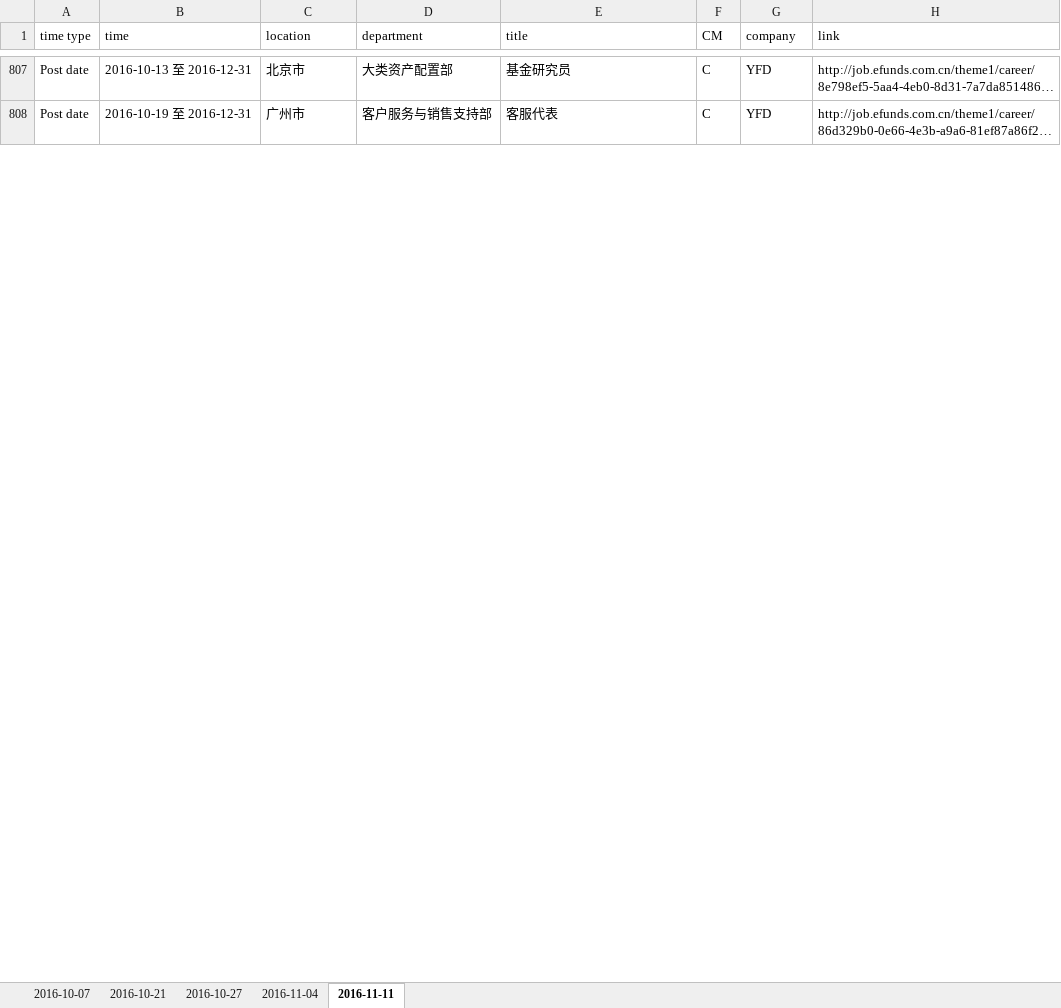
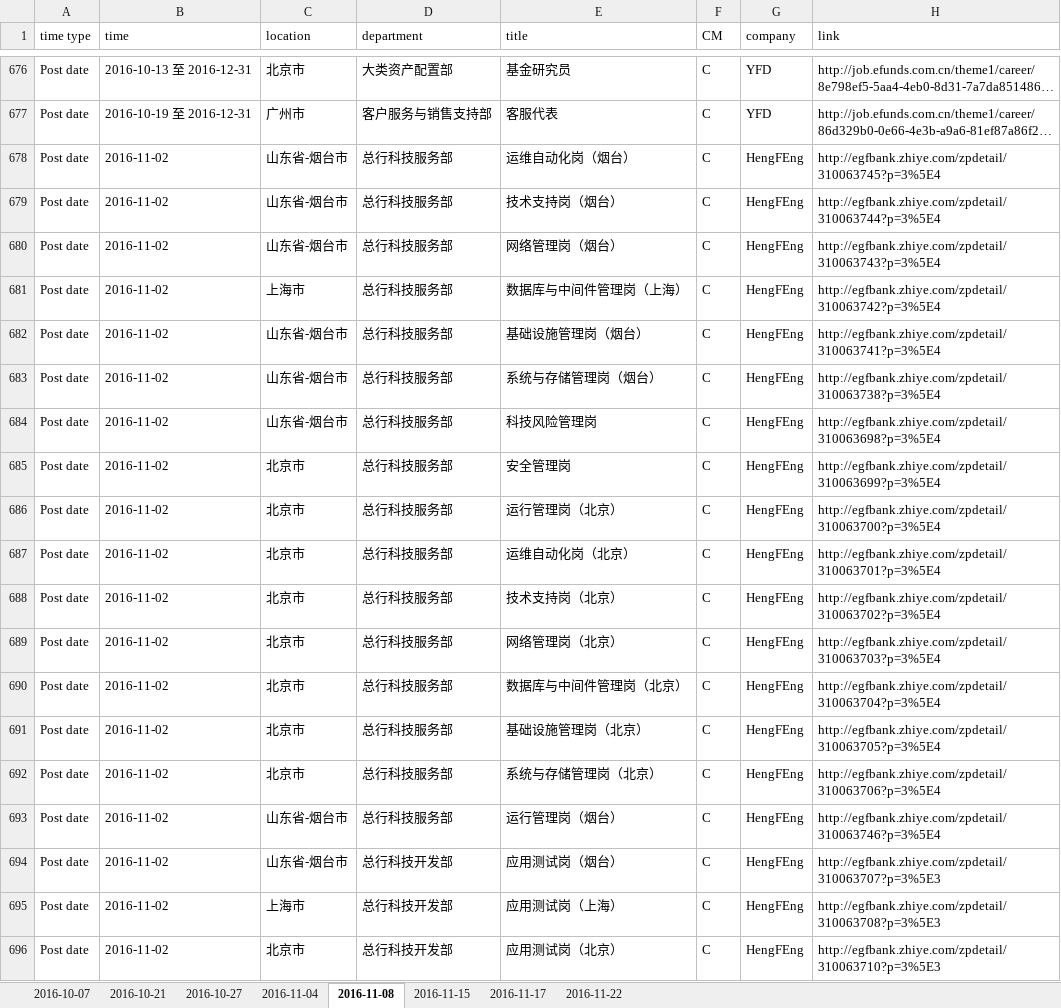
Before and after one commit to niyiedige/wsTemp, an Excel workbook: result.xlsx, sheet 2016-11-08, drawn as a sheet; only a part is shown, gaps mark what is left out; long unchanged cells end in …; values as stored, in another font and other column widths than the file's, no borders; the diff covers the shown part only; the diff names each change by its address in the sheet, - before the commit and + after, or states it on an @@ line.

```diff
--- a/result.xlsx (sheet 2016-11-08)
+++ b/result.xlsx (sheet 2016-11-08)
-sheet tab: 2016-11-11
+sheet tab: 2016-11-08
+sheet tab: 2016-11-15
+sheet tab: 2016-11-17
+sheet tab: 2016-11-22
+row 678: Post date | 2016-11-02 | 山东省-烟台市 | 总行科技服务部 | 运维自动化岗（烟台） | C | HengFEng | http://egfbank.zhiye.com/zpdetail/310063745?p=3%5E4
+row 679: Post date | 2016-11-02 | 山东省-烟台市 | 总行科技服务部 | 技术支持岗（烟台） | C | HengFEng | http://egfbank.zhiye.com/zpdetail/310063744?p=3%5E4
+row 680: Post date | 2016-11-02 | 山东省-烟台市 | 总行科技服务部 | 网络管理岗（烟台） | C | HengFEng | http://egfbank.zhiye.com/zpdetail/310063743?p=3%5E4
+row 681: Post date | 2016-11-02 | 上海市 | 总行科技服务部 | 数据库与中间件管理岗（上海） | C | HengFEng | http://egfbank.zhiye.com/zpdetail/310063742?p=3%5E4
+row 682: Post date | 2016-11-02 | 山东省-烟台市 | 总行科技服务部 | 基础设施管理岗（烟台） | C | HengFEng | http://egfbank.zhiye.com/zpdetail/310063741?p=3%5E4
+row 683: Post date | 2016-11-02 | 山东省-烟台市 | 总行科技服务部 | 系统与存储管理岗（烟台） | C | HengFEng | http://egfbank.zhiye.com/zpdetail/310063738?p=3%5E4
+row 684: Post date | 2016-11-02 | 山东省-烟台市 | 总行科技服务部 | 科技风险管理岗 | C | HengFEng | http://egfbank.zhiye.com/zpdetail/310063698?p=3%5E4
+row 685: Post date | 2016-11-02 | 北京市 | 总行科技服务部 | 安全管理岗 | C | HengFEng | http://egfbank.zhiye.com/zpdetail/310063699?p=3%5E4
+row 686: Post date | 2016-11-02 | 北京市 | 总行科技服务部 | 运行管理岗（北京） | C | HengFEng | http://egfbank.zhiye.com/zpdetail/310063700?p=3%5E4
+row 687: Post date | 2016-11-02 | 北京市 | 总行科技服务部 | 运维自动化岗（北京） | C | HengFEng | http://egfbank.zhiye.com/zpdetail/310063701?p=3%5E4
+row 688: Post date | 2016-11-02 | 北京市 | 总行科技服务部 | 技术支持岗（北京） | C | HengFEng | http://egfbank.zhiye.com/zpdetail/310063702?p=3%5E4
+row 689: Post date | 2016-11-02 | 北京市 | 总行科技服务部 | 网络管理岗（北京） | C | HengFEng | http://egfbank.zhiye.com/zpdetail/310063703?p=3%5E4
+row 690: Post date | 2016-11-02 | 北京市 | 总行科技服务部 | 数据库与中间件管理岗（北京） | C | HengFEng | http://egfbank.zhiye.com/zpdetail/310063704?p=3%5E4
+row 691: Post date | 2016-11-02 | 北京市 | 总行科技服务部 | 基础设施管理岗（北京） | C | HengFEng | http://egfbank.zhiye.com/zpdetail/310063705?p=3%5E4
+row 692: Post date | 2016-11-02 | 北京市 | 总行科技服务部 | 系统与存储管理岗（北京） | C | HengFEng | http://egfbank.zhiye.com/zpdetail/310063706?p=3%5E4
+row 693: Post date | 2016-11-02 | 山东省-烟台市 | 总行科技服务部 | 运行管理岗（烟台） | C | HengFEng | http://egfbank.zhiye.com/zpdetail/310063746?p=3%5E4
+row 694: Post date | 2016-11-02 | 山东省-烟台市 | 总行科技开发部 | 应用测试岗（烟台） | C | HengFEng | http://egfbank.zhiye.com/zpdetail/310063707?p=3%5E3
+row 695: Post date | 2016-11-02 | 上海市 | 总行科技开发部 | 应用测试岗（上海） | C | HengFEng | http://egfbank.zhiye.com/zpdetail/310063708?p=3%5E3
+row 696: Post date | 2016-11-02 | 北京市 | 总行科技开发部 | 应用测试岗（北京） | C | HengFEng | http://egfbank.zhiye.com/zpdetail/310063710?p=3%5E3
```
Also changed, not shown: 43 added rows, 24 removed rows, 352 moved rows, 34 edited cells and cell formats elsewhere in this sheet, input.xlsx, 11 other files.
